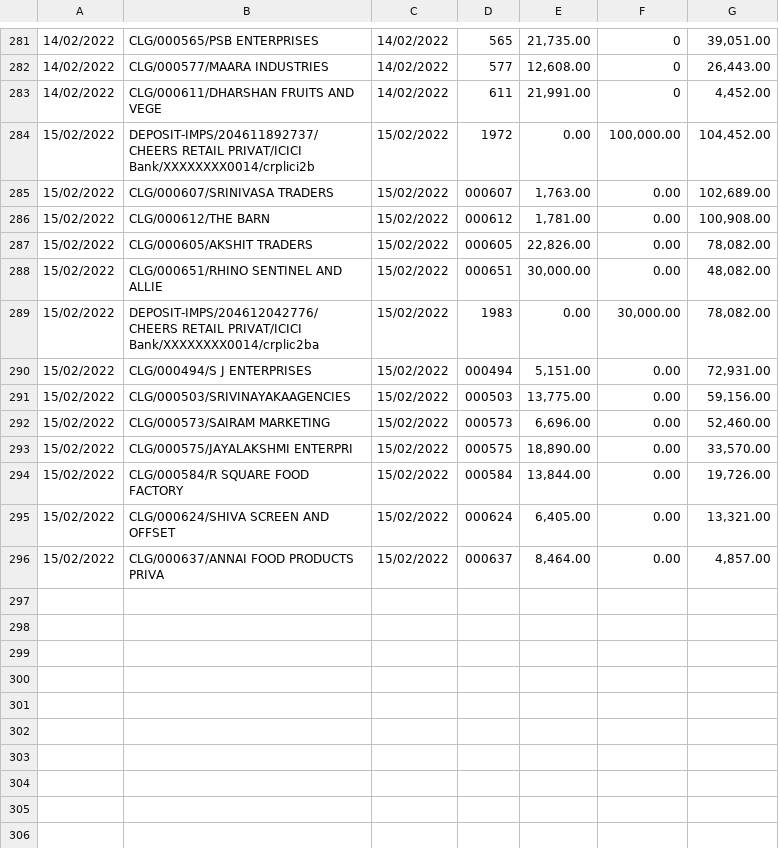
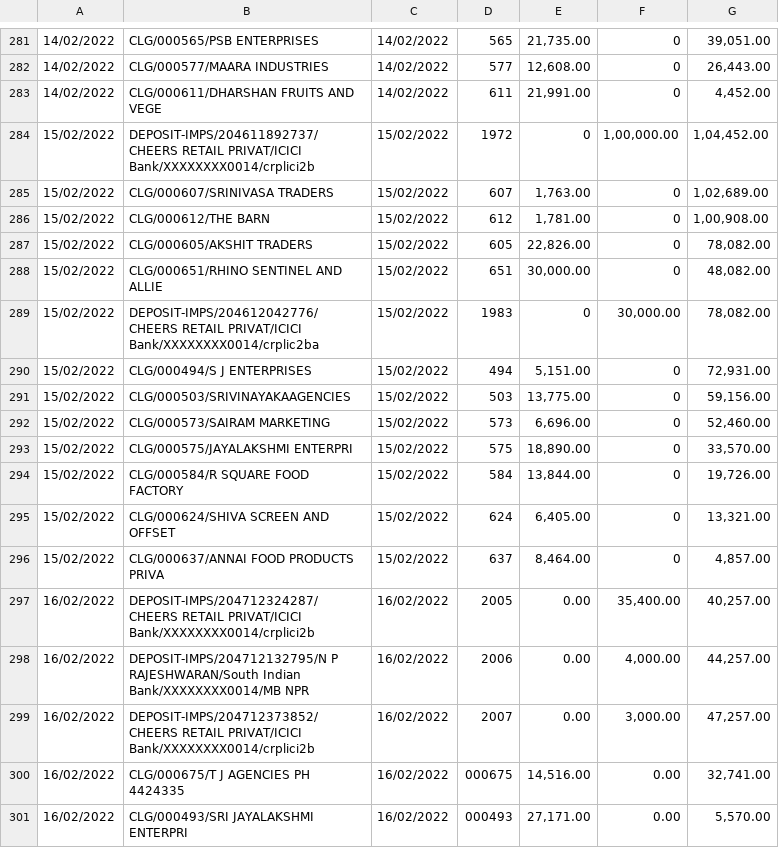
Before and after one commit to SimbhuTwice/CheersAcc, a CSV file: band.csv, drawn as a sheet; only a part is shown, gaps mark what is left out; the diff names each change by its address in the sheet, - before the commit and + after, or states it on an @@ line.

Commit message:
Add files via upload

```diff
--- a/band.csv
+++ b/band.csv
-E284: 0.00
+E284: 0
-F284: 100,000.00
+F284: 1,00,000.00
-G284: 104,452.00
+G284: 1,04,452.00
-D285: 000607
+D285: 607
-F285:F288: 0.00
+F285:F288: 0
-G285: 102,689.00
+G285: 1,02,689.00
-D286: 000612
+D286: 612
-G286: 100,908.00
+G286: 1,00,908.00
-D287: 000605
+D287: 605
-D288: 000651
+D288: 651
-E289: 0.00
+E289: 0
-D290: 000494
+D290: 494
-F290:F296: 0.00
+F290:F296: 0
-D291: 000503
+D291: 503
-D292: 000573
+D292: 573
-D293: 000575
+D293: 575
-D294: 000584
+D294: 584
-D295: 000624
+D295: 624
-D296: 000637
+D296: 637
+row 297: 16/02/2022 | DEPOSIT-IMPS/204712324287/CHEERS RETAIL PRIVAT/ICICI Bank/XXXXXXXX0014/crplici2b | 16/02/2022 | 2005 | 0.00 | 35,400.00 | 40,257.00
+row 298: 16/02/2022 | DEPOSIT-IMPS/204712132795/N P RAJESHWARAN/South Indian Bank/XXXXXXXX0014/MB NPR | 16/02/2022 | 2006 | 0.00 | 4,000.00 | 44,257.00
+row 299: 16/02/2022 | DEPOSIT-IMPS/204712373852/CHEERS RETAIL PRIVAT/ICICI Bank/XXXXXXXX0014/crplici2b | 16/02/2022 | 2007 | 0.00 | 3,000.00 | 47,257.00
+row 300: 16/02/2022 | CLG/000675/T J AGENCIES PH 4424335 | 16/02/2022 | 000675 | 14,516.00 | 0.00 | 32,741.00
+row 301: 16/02/2022 | CLG/000493/SRI JAYALAKSHMI ENTERPRI | 16/02/2022 | 000493 | 27,171.00 | 0.00 | 5,570.00
```
